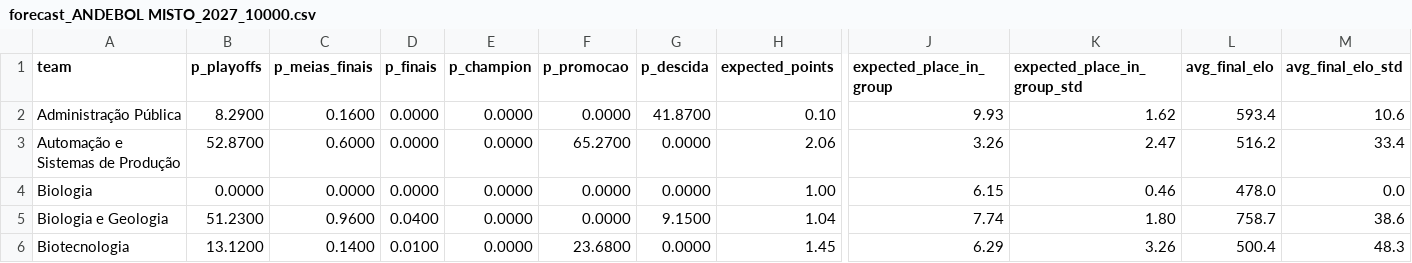
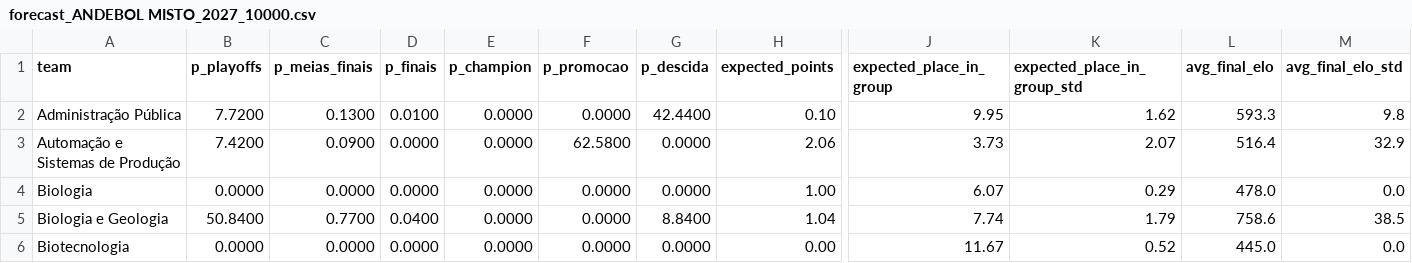
Before and after one commit to NEI-AAUAV/mmr_ta-aua, a CSV file: docs/output/previsoes/forecast_ANDEBOL MISTO_2027_10000.csv, drawn as a sheet; only a part is shown, gaps mark what is left out; the diff covers the shown part only; the diff names each change by its address in the sheet, - before the commit and + after, or states it on an @@ line.

```diff
--- a/docs/output/previsoes/forecast_ANDEBOL MISTO_2027_10000.csv
+++ b/docs/output/previsoes/forecast_ANDEBOL MISTO_2027_10000.csv
-B2 (p_playoffs): 8.2900
+B2 (p_playoffs): 7.7200
-C2 (p_meias_finais): 0.1600
+C2 (p_meias_finais): 0.1300
-D2 (p_finais): 0.0000
+D2 (p_finais): 0.0100
-G2 (p_descida): 41.8700
+G2 (p_descida): 42.4400
-J2 (expected_place_in_group): 9.93
+J2 (expected_place_in_group): 9.95
-L2 (avg_final_elo): 593.4
+L2 (avg_final_elo): 593.3
-M2 (avg_final_elo_std): 10.6
+M2 (avg_final_elo_std): 9.8
-B3 (p_playoffs): 52.8700
+B3 (p_playoffs): 7.4200
-C3 (p_meias_finais): 0.6000
+C3 (p_meias_finais): 0.0900
-F3 (p_promocao): 65.2700
+F3 (p_promocao): 62.5800
-J3 (expected_place_in_group): 3.26
+J3 (expected_place_in_group): 3.73
-K3 (expected_place_in_group_std): 2.47
+K3 (expected_place_in_group_std): 2.07
-L3 (avg_final_elo): 516.2
+L3 (avg_final_elo): 516.4
-M3 (avg_final_elo_std): 33.4
+M3 (avg_final_elo_std): 32.9
-J4 (expected_place_in_group): 6.15
+J4 (expected_place_in_group): 6.07
-K4 (expected_place_in_group_std): 0.46
+K4 (expected_place_in_group_std): 0.29
-B5 (p_playoffs): 51.2300
+B5 (p_playoffs): 50.8400
-C5 (p_meias_finais): 0.9600
+C5 (p_meias_finais): 0.7700
-G5 (p_descida): 9.1500
+G5 (p_descida): 8.8400
-K5 (expected_place_in_group_std): 1.80
+K5 (expected_place_in_group_std): 1.79
-L5 (avg_final_elo): 758.7
+L5 (avg_final_elo): 758.6
-M5 (avg_final_elo_std): 38.6
+M5 (avg_final_elo_std): 38.5
-B6 (p_playoffs): 13.1200
+B6 (p_playoffs): 0.0000
-C6 (p_meias_finais): 0.1400
+C6 (p_meias_finais): 0.0000
-D6 (p_finais): 0.0100
+D6 (p_finais): 0.0000
-F6 (p_promocao): 23.6800
+F6 (p_promocao): 0.0000
-H6 (expected_points): 1.45
+H6 (expected_points): 0.00
-J6 (expected_place_in_group): 6.29
+J6 (expected_place_in_group): 11.67
-K6 (expected_place_in_group_std): 3.26
+K6 (expected_place_in_group_std): 0.52
-L6 (avg_final_elo): 500.4
+L6 (avg_final_elo): 445.0
-M6 (avg_final_elo_std): 48.3
+M6 (avg_final_elo_std): 0.0
```
Also changed, not shown: 121 edited cells elsewhere in this file, docs/output/csv_modalidades/ANDEBOL MISTO_26_27.csv, docs/output/elo_ratings/classificacao_ANDEBOL MISTO_26_27.csv, 31 other files.
